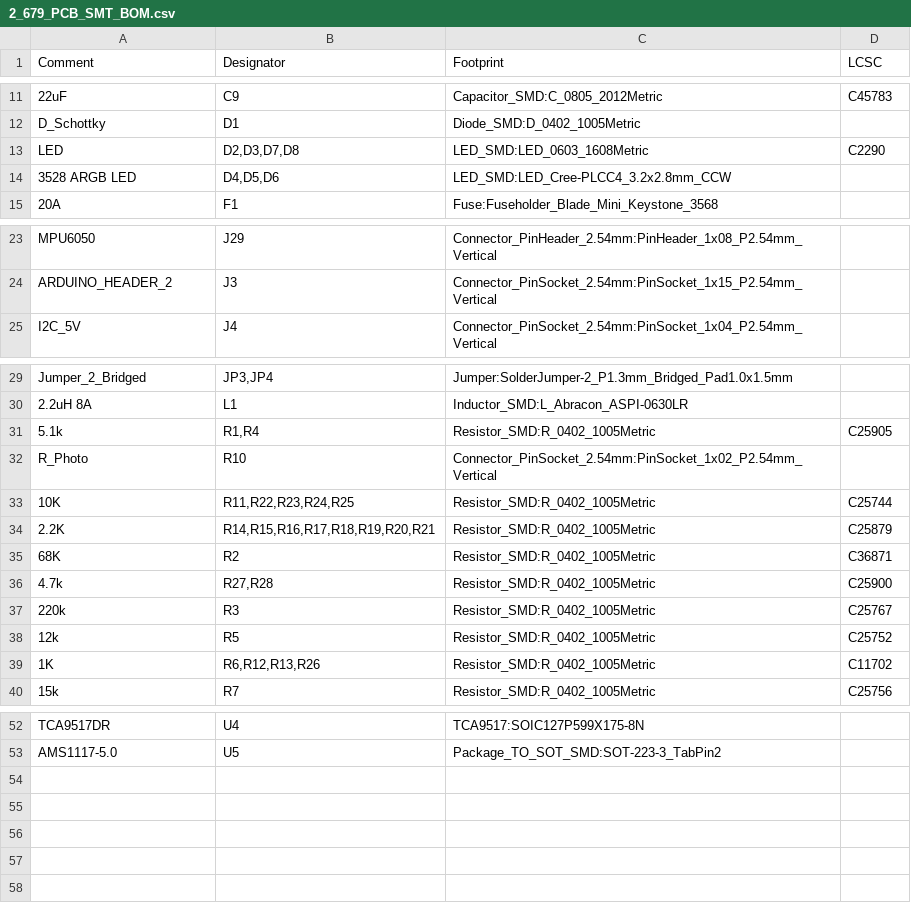
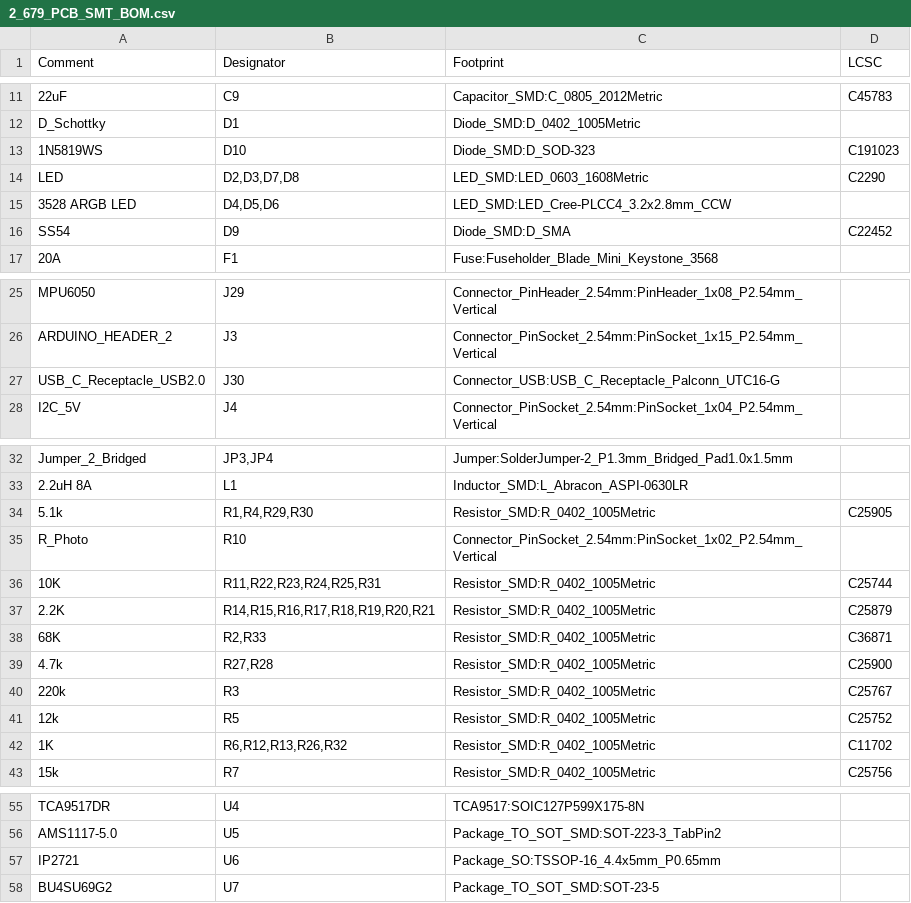
Before and after one commit to wszeto9/2_679_PCB, a CSV file: SMT/2_679_PCB_SMT_BOM.csv, drawn as a sheet; only a part is shown, gaps mark what is left out; the diff covers the shown part only.

```diff
--- a/SMT/2_679_PCB_SMT_BOM.csv
+++ b/SMT/2_679_PCB_SMT_BOM.csv
@@ -12,4 +12,6 @@ Comment,Designator,Footprint,LCSC
 "D_Schottky","D1","Diode_SMD:D_0402_1005Metric",""
+"1N5819WS","D10","Diode_SMD:D_SOD-323","C191023"
 "LED","D2,D3,D7,D8","LED_SMD:LED_0603_1608Metric","C2290"
 "3528 ARGB LED","D4,D5,D6","LED_SMD:LED_Cree-PLCC4_3.2x2.8mm_CCW",""
+"SS54","D9","Diode_SMD:D_SMA","C22452"
 "20A","F1","Fuse:Fuseholder_Blade_Mini_Keystone_3568",""
@@ -24,2 +26,3 @@ Comment,Designator,Footprint,LCSC
 "ARDUINO_HEADER_2","J3","Connector_PinSocket_2.54mm:PinSocket_1x15_P2.54mm_Vertical",""
+"USB_C_Receptacle_USB2.0","J30","Connector_USB:USB_C_Receptacle_Palconn_UTC16-G",""
 "I2C_5V","J4","Connector_PinSocket_2.54mm:PinSocket_1x04_P2.54mm_Vertical",""
@@ -30,7 +33,7 @@ Comment,Designator,Footprint,LCSC
 "2.2uH 8A","L1","Inductor_SMD:L_Abracon_ASPI-0630LR",""
-"5.1k","R1,R4","Resistor_SMD:R_0402_1005Metric","C25905"
+"5.1k","R1,R4,R29,R30","Resistor_SMD:R_0402_1005Metric","C25905"
 "R_Photo","R10","Connector_PinSocket_2.54mm:PinSocket_1x02_P2.54mm_Vertical",""
-"10K","R11,R22,R23,R24,R25","Resistor_SMD:R_0402_1005Metric","C25744"
+"10K","R11,R22,R23,R24,R25,R31","Resistor_SMD:R_0402_1005Metric","C25744"
 "2.2K","R14,R15,R16,R17,R18,R19,R20,R21","Resistor_SMD:R_0402_1005Metric","C25879"
-"68K","R2","Resistor_SMD:R_0402_1005Metric","C36871"
+"68K","R2,R33","Resistor_SMD:R_0402_1005Metric","C36871"
 "4.7k","R27,R28","Resistor_SMD:R_0402_1005Metric","C25900"
@@ -38,3 +41,3 @@ Comment,Designator,Footprint,LCSC
 "12k","R5","Resistor_SMD:R_0402_1005Metric","C25752"
-"1K","R6,R12,R13,R26","Resistor_SMD:R_0402_1005Metric","C11702"
+"1K","R6,R12,R13,R26,R32","Resistor_SMD:R_0402_1005Metric","C11702"
 "15k","R7","Resistor_SMD:R_0402_1005Metric","C25756"
@@ -53 +56,3 @@ Comment,Designator,Footprint,LCSC
 "AMS1117-5.0","U5","Package_TO_SOT_SMD:SOT-223-3_TabPin2",""
+"IP2721","U6","Package_SO:TSSOP-16_4.4x5mm_P0.65mm",""
+"BU4SU69G2","U7","Package_TO_SOT_SMD:SOT-23-5",""
```
Also changed, not shown: 1 edited cell elsewhere in this file, SMT/2_679_PCB-top-pos_CPL.csv, 25 other files.
